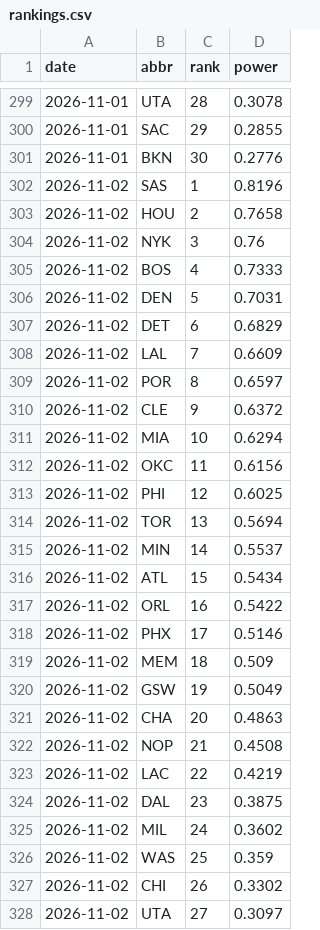
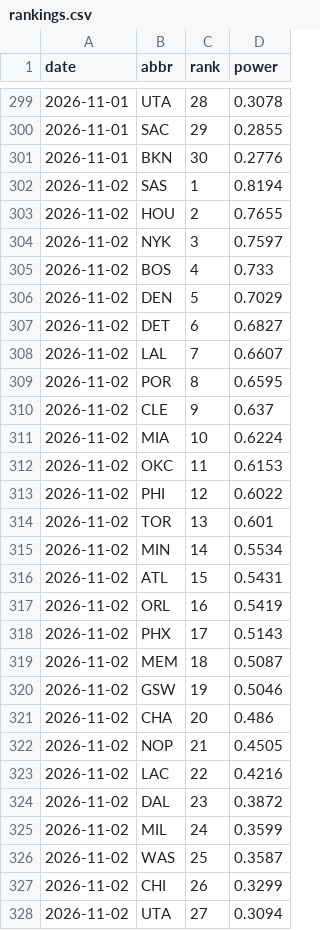
Before and after one commit to eseto9/NBA-Model, a CSV file: log/rankings.csv, drawn as a sheet; only a part is shown, gaps mark what is left out; the diff covers the shown part only.

```diff
--- a/log/rankings.csv
+++ b/log/rankings.csv
@@ -301,28 +301,28 @@ date,abbr,rank,power
 2026-11-01,BKN,30,0.2776
-2026-11-02,SAS,1,0.8196
-2026-11-02,HOU,2,0.7658
-2026-11-02,NYK,3,0.76
-2026-11-02,BOS,4,0.7333
-2026-11-02,DEN,5,0.7031
-2026-11-02,DET,6,0.6829
-2026-11-02,LAL,7,0.6609
-2026-11-02,POR,8,0.6597
-2026-11-02,CLE,9,0.6372
-2026-11-02,MIA,10,0.6294
-2026-11-02,OKC,11,0.6156
-2026-11-02,PHI,12,0.6025
-2026-11-02,TOR,13,0.5694
-2026-11-02,MIN,14,0.5537
-2026-11-02,ATL,15,0.5434
-2026-11-02,ORL,16,0.5422
-2026-11-02,PHX,17,0.5146
-2026-11-02,MEM,18,0.509
-2026-11-02,GSW,19,0.5049
-2026-11-02,CHA,20,0.4863
-2026-11-02,NOP,21,0.4508
-2026-11-02,LAC,22,0.4219
-2026-11-02,DAL,23,0.3875
-2026-11-02,MIL,24,0.3602
-2026-11-02,WAS,25,0.359
-2026-11-02,CHI,26,0.3302
-2026-11-02,UTA,27,0.3097
+2026-11-02,SAS,1,0.8194
+2026-11-02,HOU,2,0.7655
+2026-11-02,NYK,3,0.7597
+2026-11-02,BOS,4,0.733
+2026-11-02,DEN,5,0.7029
+2026-11-02,DET,6,0.6827
+2026-11-02,LAL,7,0.6607
+2026-11-02,POR,8,0.6595
+2026-11-02,CLE,9,0.637
+2026-11-02,MIA,10,0.6224
+2026-11-02,OKC,11,0.6153
+2026-11-02,PHI,12,0.6022
+2026-11-02,TOR,13,0.601
+2026-11-02,MIN,14,0.5534
+2026-11-02,ATL,15,0.5431
+2026-11-02,ORL,16,0.5419
+2026-11-02,PHX,17,0.5143
+2026-11-02,MEM,18,0.5087
+2026-11-02,GSW,19,0.5046
+2026-11-02,CHA,20,0.486
+2026-11-02,NOP,21,0.4505
+2026-11-02,LAC,22,0.4216
+2026-11-02,DAL,23,0.3872
+2026-11-02,MIL,24,0.3599
+2026-11-02,WAS,25,0.3587
+2026-11-02,CHI,26,0.3299
+2026-11-02,UTA,27,0.3094
```
Also changed, not shown: 3 edited cells elsewhere in this file, log/odds.csv, log/predictions.csv, 16 other files.
